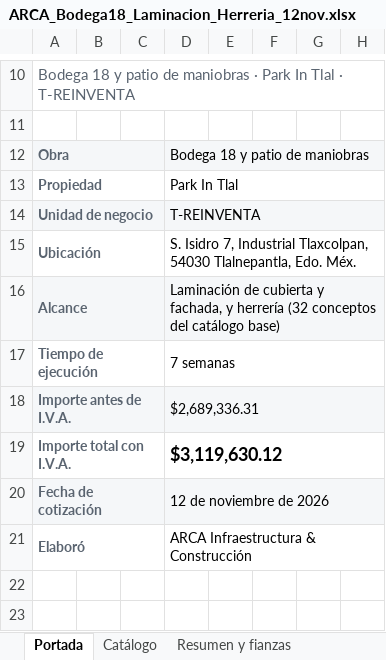
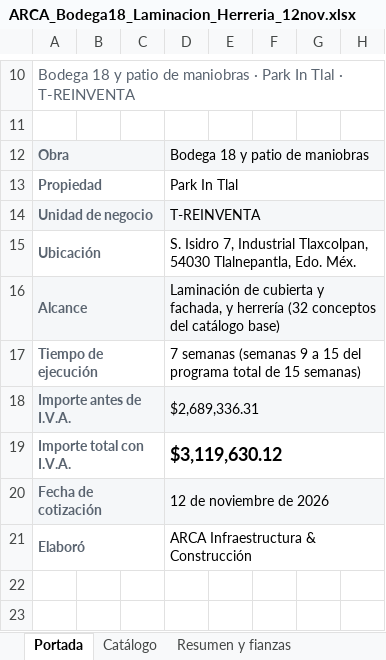
Before and after one commit to arqjorgeml1204/arca-propuesta-b18, an Excel workbook: ARCA_Bodega18_Laminacion_Herreria_12nov.xlsx, sheet Portada, drawn as a sheet; only a part is shown, gaps mark what is left out; values as stored, in another font and other column widths than the file's, no borders; charts and pictures not drawn; the diff names each change by its address in the sheet, - before the commit and + after, or states it on an @@ line.

```diff
--- a/ARCA_Bodega18_Laminacion_Herreria_12nov.xlsx (sheet Portada)
+++ b/ARCA_Bodega18_Laminacion_Herreria_12nov.xlsx (sheet Portada)
-D17: 7 semanas
+D17: 7 semanas (semanas 9 a 15 del programa total de 15 semanas)
```
Also changed, not shown: sheet Catálogo, sheet Programa, sheet Resumen y fianzas, sheet Presupuesto por matrices, ARCA_Bodega18_Estructura_12nov.xlsx, 3 other files.
